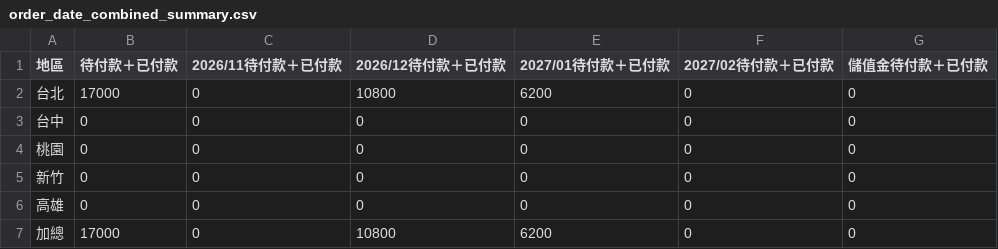
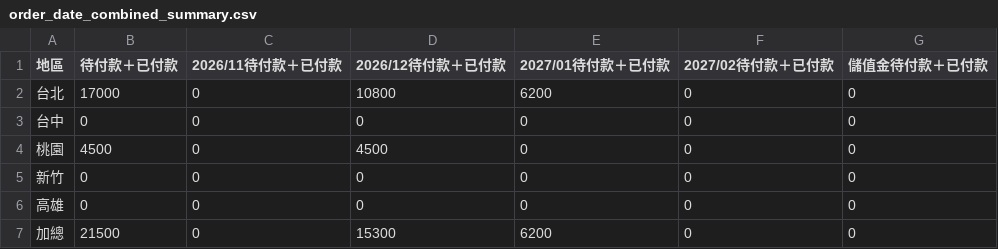
Before and after one commit to jenny-smart/tool-system, a CSV file: dashboard_data/latest/order_date_combined_summary.csv, drawn as a sheet.

Commit message:
Sync performance report data (op-system 手動更新)

```diff
--- a/dashboard_data/latest/order_date_combined_summary.csv
+++ b/dashboard_data/latest/order_date_combined_summary.csv
@@ -3,5 +3,5 @@
 台中,0,0,0,0,0,0
-桃園,0,0,0,0,0,0
+桃園,4500,0,4500,0,0,0
 新竹,0,0,0,0,0,0
 高雄,0,0,0,0,0,0
-加總,17000,0,10800,6200,0,0
+加總,21500,0,15300,6200,0,0
```
Also changed, not shown: dashboard_data/latest/order_date_paid_summary.csv, 1 other file.
